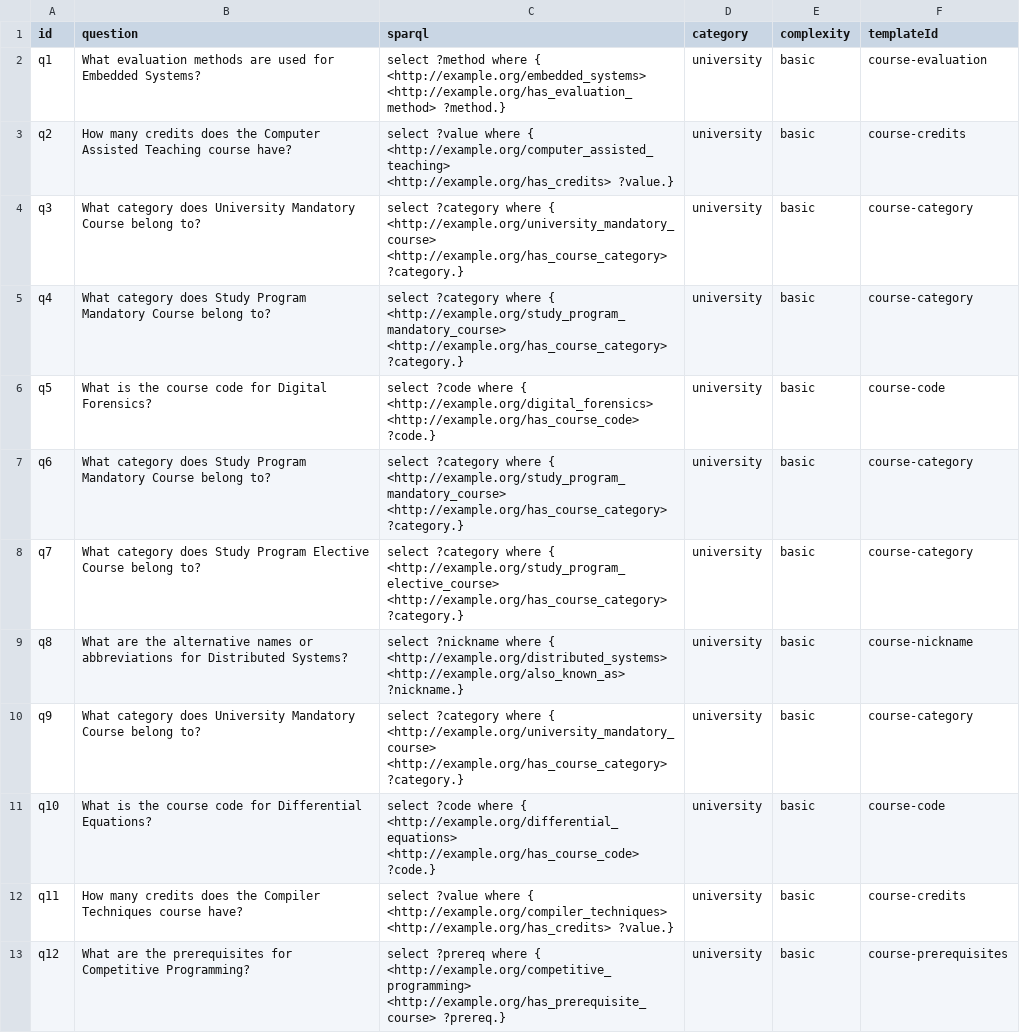
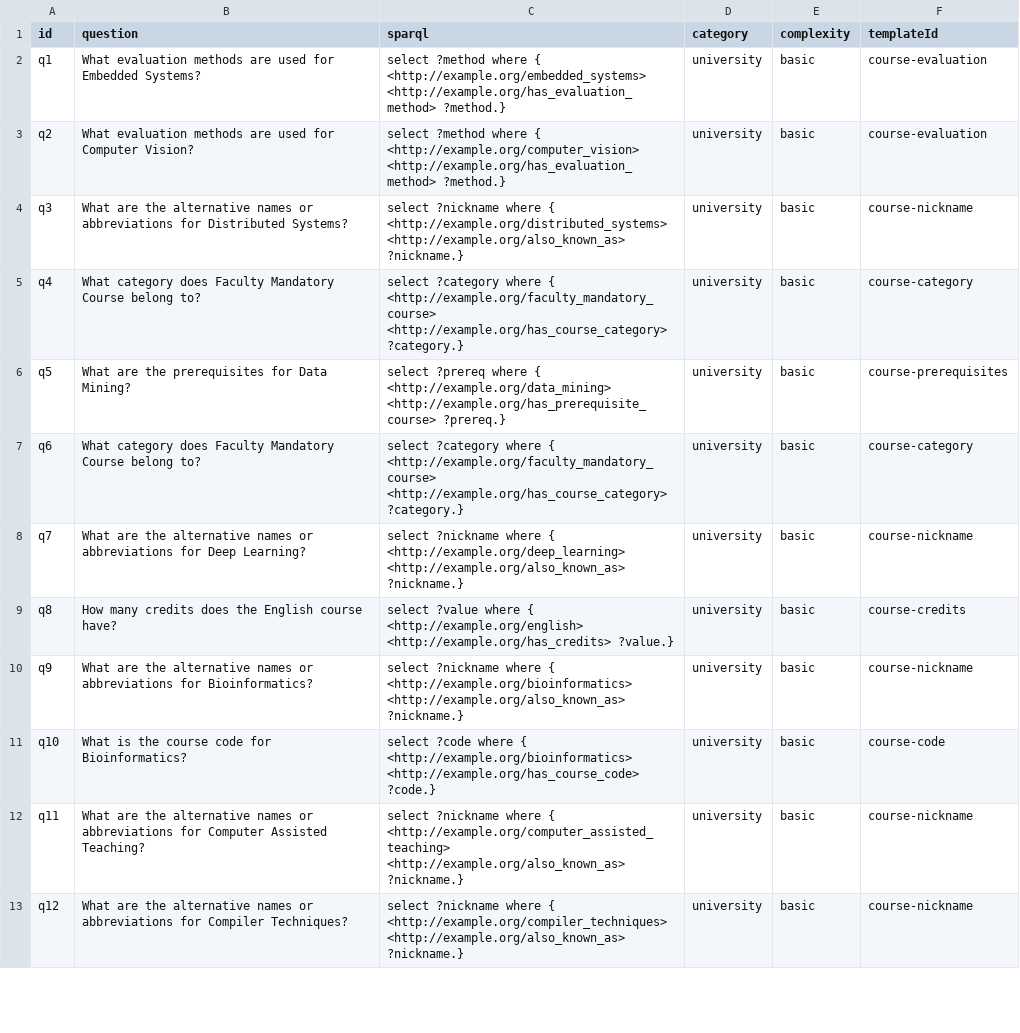
Before and after one commit to gansixeneh/FROG-2.0, a CSV file: curi/university_course_dataset.csv, drawn as a sheet; only a part is shown; the diff covers the shown part only.

```diff
--- a/curi/university_course_dataset.csv
+++ b/curi/university_course_dataset.csv
@@ -2,12 +2,12 @@
 "q1","What evaluation methods are used for Embedded Systems?","select ?method where { <http://example.org/embedded_systems> <http://example.org/has_evaluation_method> ?method.}","university","basic","course-evaluation"
-"q2","How many credits does the Computer Assisted Teaching course have?","select ?value where { <http://example.org/computer_assisted_teaching> <http://example.org/has_credits> ?value.}","university","basic","course-credits"
-"q3","What category does University Mandatory Course belong to?","select ?category where { <http://example.org/university_mandatory_course> <http://example.org/has_course_category> ?category.}","university","basic","course-category"
-"q4","What category does Study Program Mandatory Course belong to?","select ?category where { <http://example.org/study_program_mandatory_course> <http://example.org/has_course_category> ?category.}","university","basic","course-category"
-"q5","What is the course code for Digital Forensics?","select ?code where { <http://example.org/digital_forensics> <http://example.org/has_course_code> ?code.}","university","basic","course-code"
-"q6","What category does Study Program Mandatory Course belong to?","select ?category where { <http://example.org/study_program_mandatory_course> <http://example.org/has_course_category> ?category.}","university","basic","course-category"
-"q7","What category does Study Program Elective Course belong to?","select ?category where { <http://example.org/study_program_elective_course> <http://example.org/has_course_category> ?category.}","university","basic","course-category"
-"q8","What are the alternative names or abbreviations for Distributed Systems?","select ?nickname where { <http://example.org/distributed_systems> <http://example.org/also_known_as> ?nickname.}","university","basic","course-nickname"
-"q9","What category does University Mandatory Course belong to?","select ?category where { <http://example.org/university_mandatory_course> <http://example.org/has_course_category> ?category.}","university","basic","course-category"
-"q10","What is the course code for Differential Equations?","select ?code where { <http://example.org/differential_equations> <http://example.org/has_course_code> ?code.}","university","basic","course-code"
-"q11","How many credits does the Compiler Techniques course have?","select ?value where { <http://example.org/compiler_techniques> <http://example.org/has_credits> ?value.}","university","basic","course-credits"
-"q12","What are the prerequisites for Competitive Programming?","select ?prereq where { <http://example.org/competitive_programming> <http://example.org/has_prerequisite_course> ?prereq.}","university","basic","course-prerequisites"
+"q2","What evaluation methods are used for Computer Vision?","select ?method where { <http://example.org/computer_vision> <http://example.org/has_evaluation_method> ?method.}","university","basic","course-evaluation"
+"q3","What are the alternative names or abbreviations for Distributed Systems?","select ?nickname where { <http://example.org/distributed_systems> <http://example.org/also_known_as> ?nickname.}","university","basic","course-nickname"
+"q4","What category does Faculty Mandatory Course belong to?","select ?category where { <http://example.org/faculty_mandatory_course> <http://example.org/has_course_category> ?category.}","university","basic","course-category"
+"q5","What are the prerequisites for Data Mining?","select ?prereq where { <http://example.org/data_mining> <http://example.org/has_prerequisite_course> ?prereq.}","university","basic","course-prerequisites"
+"q6","What category does Faculty Mandatory Course belong to?","select ?category where { <http://example.org/faculty_mandatory_course> <http://example.org/has_course_category> ?category.}","university","basic","course-category"
+"q7","What are the alternative names or abbreviations for Deep Learning?","select ?nickname where { <http://example.org/deep_learning> <http://example.org/also_known_as> ?nickname.}","university","basic","course-nickname"
+"q8","How many credits does the English course have?","select ?value where { <http://example.org/english> <http://example.org/has_credits> ?value.}","university","basic","course-credits"
+"q9","What are the alternative names or abbreviations for Bioinformatics?","select ?nickname where { <http://example.org/bioinformatics> <http://example.org/also_known_as> ?nickname.}","university","basic","course-nickname"
+"q10","What is the course code for Bioinformatics?","select ?code where { <http://example.org/bioinformatics> <http://example.org/has_course_code> ?code.}","university","basic","course-code"
+"q11","What are the alternative names or abbreviations for Computer Assisted Teaching?","select ?nickname where { <http://example.org/computer_assisted_teaching> <http://example.org/also_known_as> ?nickname.}","university","basic","course-nickname"
+"q12","What are the alternative names or abbreviations for Compiler Techniques?","select ?nickname where { <http://example.org/compiler_techniques> <http://example.org/also_known_as> ?nickname.}","university","basic","course-nickname"
```
Also changed, not shown: 3 removed rows and 43 edited cells elsewhere in this file, legal/legal_documents_dataset.csv, 5 other files.
